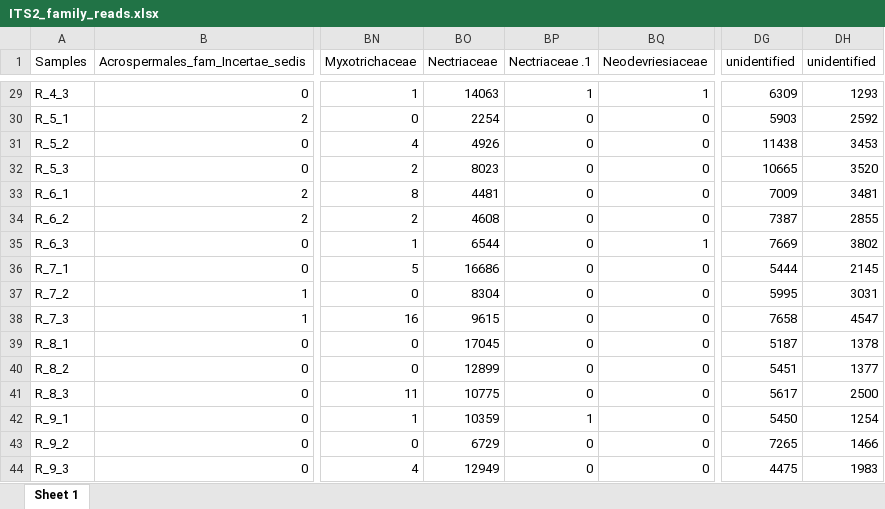
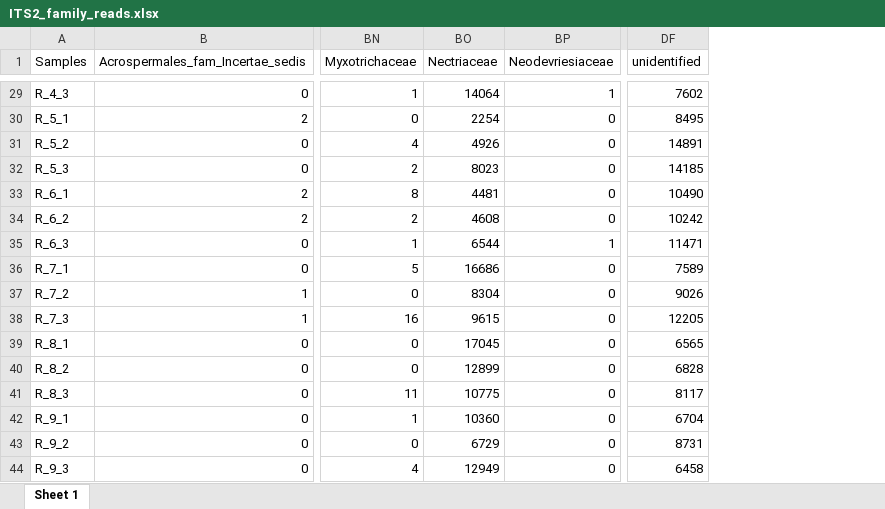
Before and after one commit to junior-research-lab/microbiome_soil, an Excel workbook: NMDS/ITS2/ITS2_family_reads.xlsx, sheet Sheet 1, drawn as a sheet; only a part is shown, gaps mark what is left out; values as stored, in another font and other column widths than the file's, no borders; removed rows and columns are numbered as before the commit, all else as after; the diff covers the shown part only; the diff names each change by its address in the sheet, - before the commit and + after, or states it on an @@ line.

```diff
--- a/NMDS/ITS2/ITS2_family_reads.xlsx (sheet Sheet 1)
+++ b/NMDS/ITS2/ITS2_family_reads.xlsx (sheet Sheet 1)
-column BP (Nectriaceae .1), rows 29-44: 1 | 0 | 0 | 0 | 0 | 0 | 0 | 0 | 0 | 0 | 0 | 0 | 0 | 1 | 0 | 0
-column DH (unidentified), rows 29-44: 1293 | 2592 | 3453 | 3520 | 3481 | 2855 | 3802 | 2145 | 3031 | 4547 | 1378 | 1377 | 2500 | 1254 | 1466 | 1983
-BO29 (Nectriaceae): 14063
+BO29 (Nectriaceae): 14064
-DF29 (unidentified): 6309
+DF29 (unidentified): 7602
-DF30 (unidentified): 5903
+DF30 (unidentified): 8495
-DF31 (unidentified): 11438
+DF31 (unidentified): 14891
-DF32 (unidentified): 10665
+DF32 (unidentified): 14185
-DF33 (unidentified): 7009
+DF33 (unidentified): 10490
-DF34 (unidentified): 7387
+DF34 (unidentified): 10242
-DF35 (unidentified): 7669
+DF35 (unidentified): 11471
-DF36 (unidentified): 5444
+DF36 (unidentified): 7589
-DF37 (unidentified): 5995
+DF37 (unidentified): 9026
-DF38 (unidentified): 7658
+DF38 (unidentified): 12205
-DF39 (unidentified): 5187
+DF39 (unidentified): 6565
-DF40 (unidentified): 5451
+DF40 (unidentified): 6828
-DF41 (unidentified): 5617
+DF41 (unidentified): 8117
-BO42 (Nectriaceae): 10359
+BO42 (Nectriaceae): 10360
-DF42 (unidentified): 5450
+DF42 (unidentified): 6704
-DF43 (unidentified): 7265
+DF43 (unidentified): 8731
-DF44 (unidentified): 4475
+DF44 (unidentified): 6458
```
Also changed, not shown: 28 edited cells elsewhere in this sheet.
